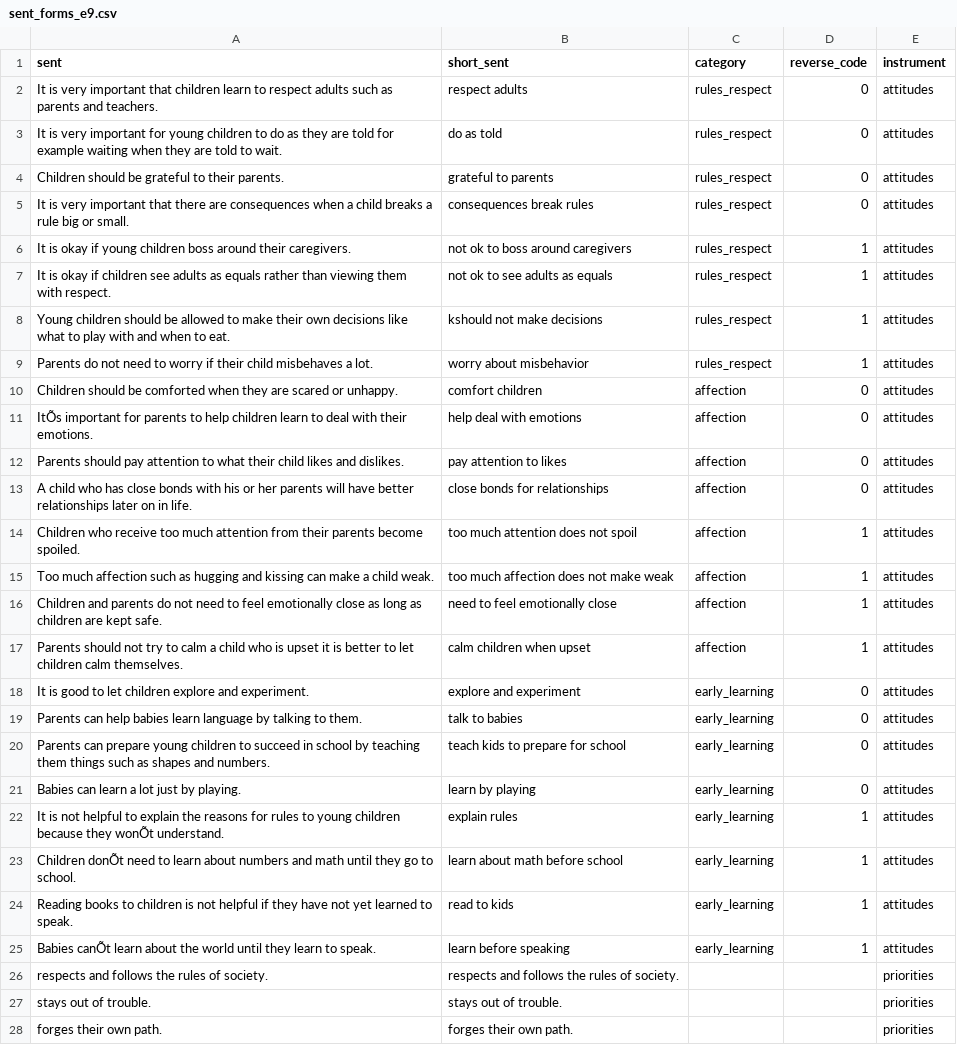
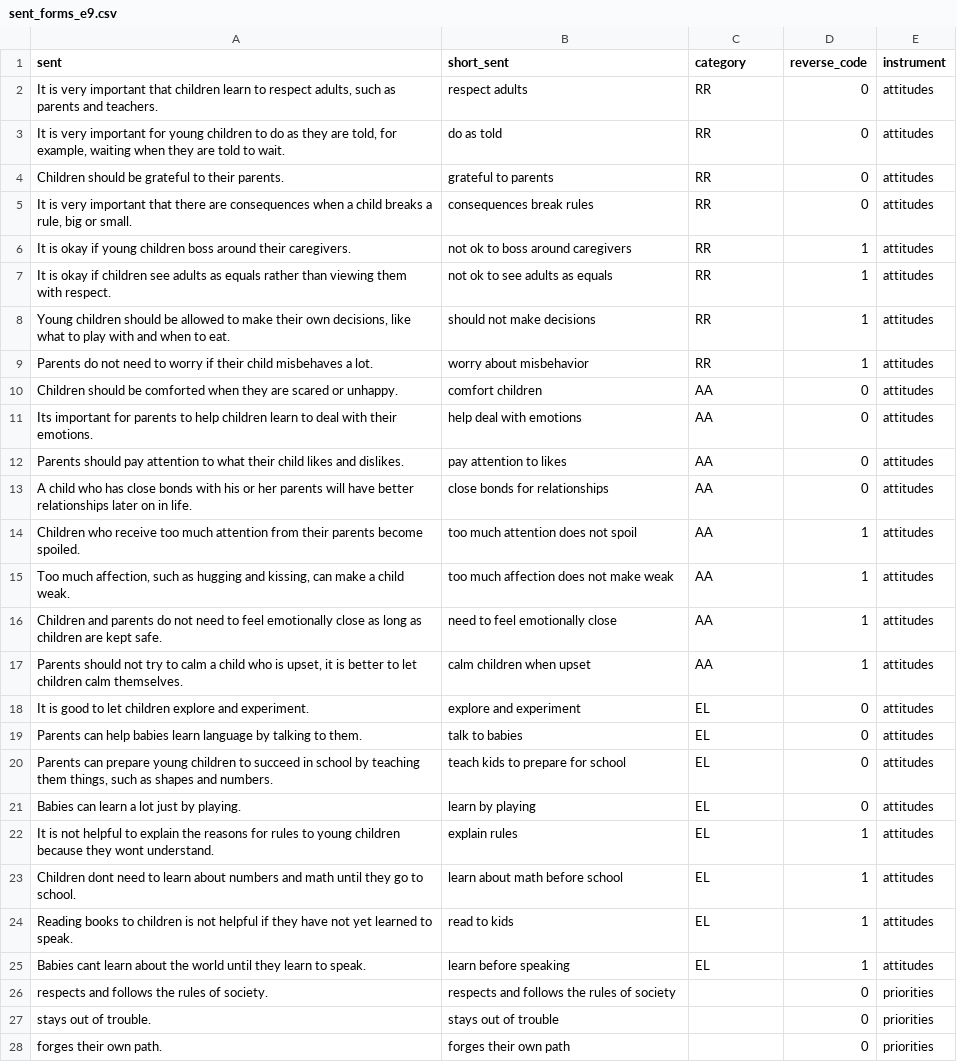
Before and after one commit to langcog/parenting_proj, a CSV file: analysis/sent_forms_e9.csv, drawn as a sheet; only a part is shown; the diff covers the shown part only; the diff names each change by its address in the sheet, - before the commit and + after, or states it on an @@ line.

Commit message:
e9 analysis file added

```diff
--- a/analysis/sent_forms_e9.csv
+++ b/analysis/sent_forms_e9.csv
-A2 (sent): …to respect adults such as…
+A2 (sent): …to respect adults, such as…
-C2:C9 (category): rules_respect
+C2:C9 (category): RR
-A3 (sent): …they are told for example waiting when…
+A3 (sent): …they are told, for example, waiting when…
-A5 (sent): …breaks a rule big or…
+A5 (sent): …breaks a rule, big or…
-A8 (sent): …their own decisions like what…
+A8 (sent): …their own decisions, like what…
-B8 (short_sent): kshould not make decisions
+B8 (short_sent): should not make decisions
-C10:C17 (category): affection
+C10:C17 (category): AA
-A11 (sent): ItÕs important for…
+A11 (sent): Its important for…
-A15 (sent): Too much affection such as hugging and kissing can make…
+A15 (sent): Too much affection, such as hugging and kissing, can make…
-A17 (sent): …who is upset it is…
+A17 (sent): …who is upset, it is…
-C18:C25 (category): early_learning
+C18:C25 (category): EL
-A20 (sent): …teaching them things such as…
+A20 (sent): …teaching them things, such as…
-A22 (sent): …because they wonÕt understand.
+A22 (sent): …because they wont understand.
-A23 (sent): Children donÕt need to…
+A23 (sent): Children dont need to…
-A25 (sent): Babies canÕt learn about…
+A25 (sent): Babies cant learn about…
-B26 (short_sent): respects and follows the rules of society.
+B26 (short_sent): respects and follows the rules of society
-D26:D28 (reverse_code): (empty)
+D26:D28 (reverse_code): 0
-B27 (short_sent): stays out of trouble.
+B27 (short_sent): stays out of trouble
-B28 (short_sent): forges their own path.
+B28 (short_sent): forges their own path
```
Also changed, not shown: 14 edited cells elsewhere in this file, 1 other file.
